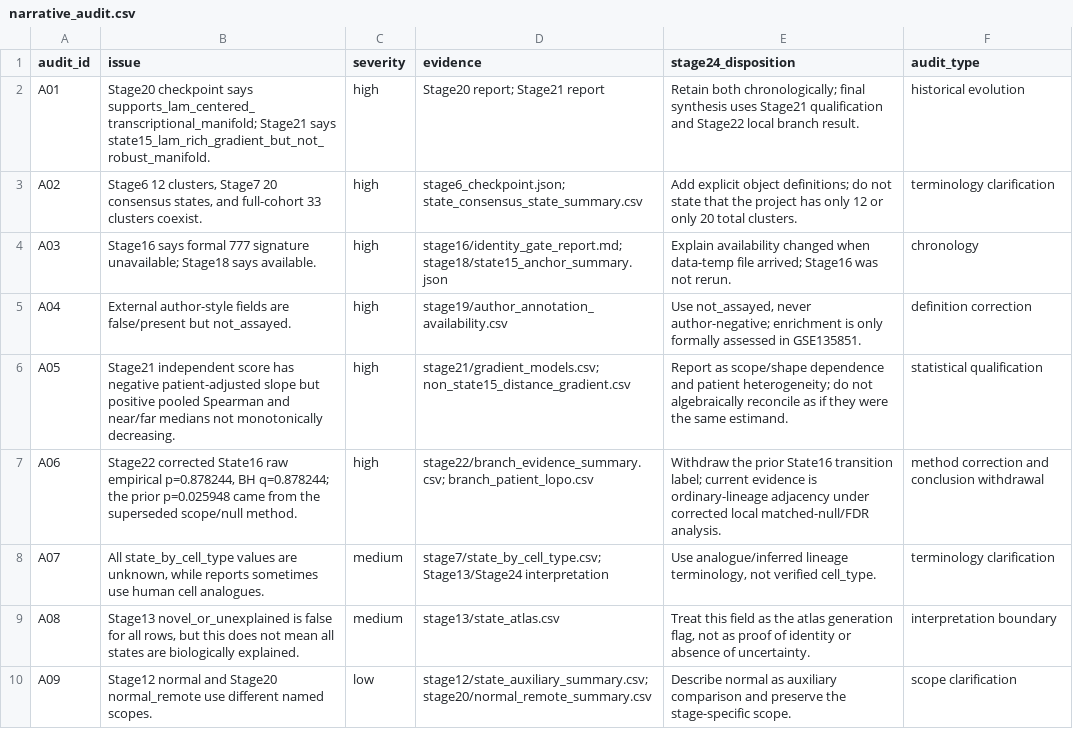
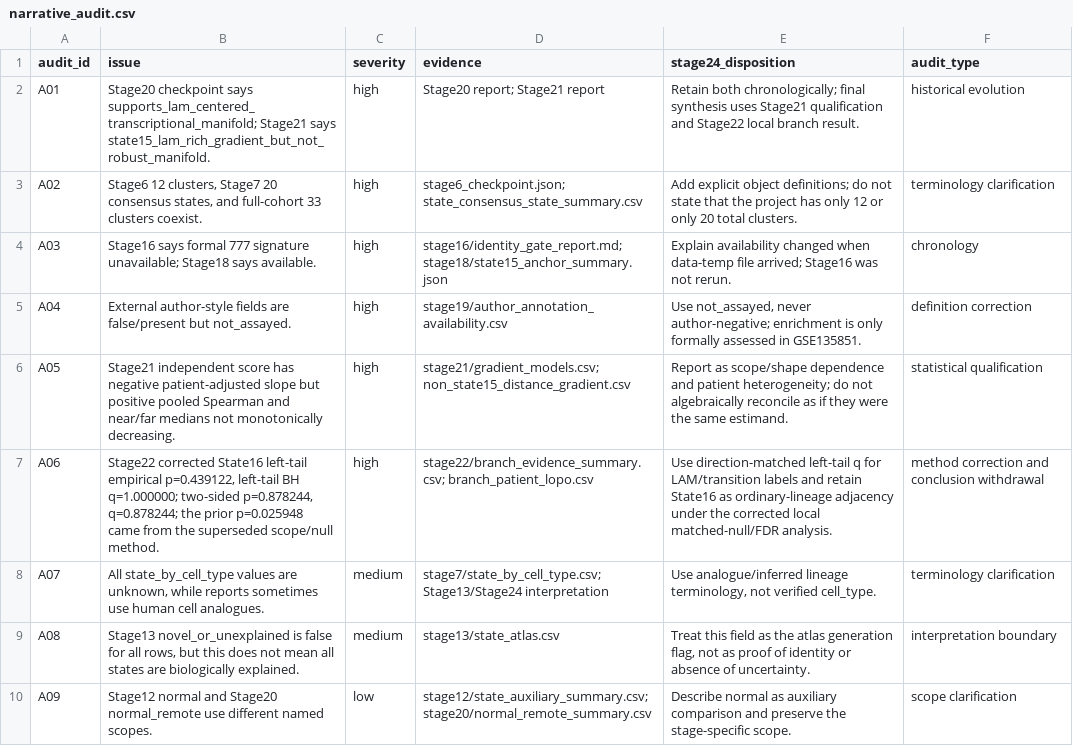
Before and after one commit to yimjr/LAM-Research, a CSV file: LAM-State-Modeling/results/stage24_final/narrative_audit.csv, drawn as a sheet; only a part is shown.

```diff
--- a/LAM-State-Modeling/results/stage24_final/narrative_audit.csv
+++ b/LAM-State-Modeling/results/stage24_final/narrative_audit.csv
@@ -6,3 +6,3 @@ A04,External author-style fields are false/present but not_assayed.,high,stage19
 A05,Stage21 independent score has negative patient-adjusted slope but positive pooled Spearman and near/far medians not monotonically decreasing.,high,stage21/gradient_models.csv; non_state15_distance_gradient.csv,Report as scope/shape dependence and patient heterogeneity; do not algebraically reconcile as if they were the same estimand.,statistical qualification
-A06,"Stage22 corrected State16 raw empirical p=0.878244, BH q=0.878244; the prior p=0.025948 came from the superseded scope/null method.",high,stage22/branch_evidence_summary.csv; branch_patient_lopo.csv,Withdraw the prior State16 transition label; current evidence is ordinary-lineage adjacency under corrected local matched-null/FDR analysis.,method correction and conclusion withdrawal
+A06,"Stage22 corrected State16 left-tail empirical p=0.439122, left-tail BH q=1.000000; two-sided p=0.878244, q=0.878244; the prior p=0.025948 came from the superseded scope/null method.",high,stage22/branch_evidence_summary.csv; branch_patient_lopo.csv,Use direction-matched left-tail q for LAM/transition labels and retain State16 as ordinary-lineage adjacency under the corrected local matched-null/FDR analysis.,method correction and conclusion withdrawal
 A07,"All state_by_cell_type values are unknown, while reports sometimes use human cell analogues.",medium,stage7/state_by_cell_type.csv; Stage13/Stage24 interpretation,"Use analogue/inferred lineage terminology, not verified cell_type.",terminology clarification
```
Also changed, not shown: LAM-State-Modeling/results/stage22/branch_evidence_summary.csv, LAM-State-Modeling/results/stage24_final/artifact_index.csv, 28 other files.
